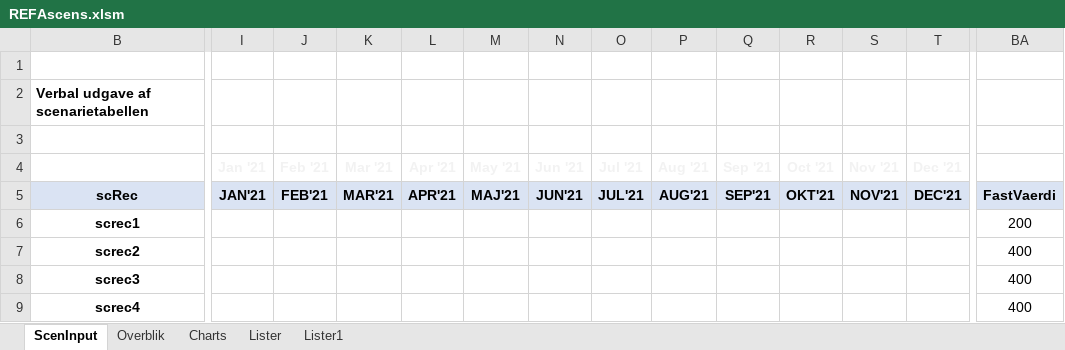
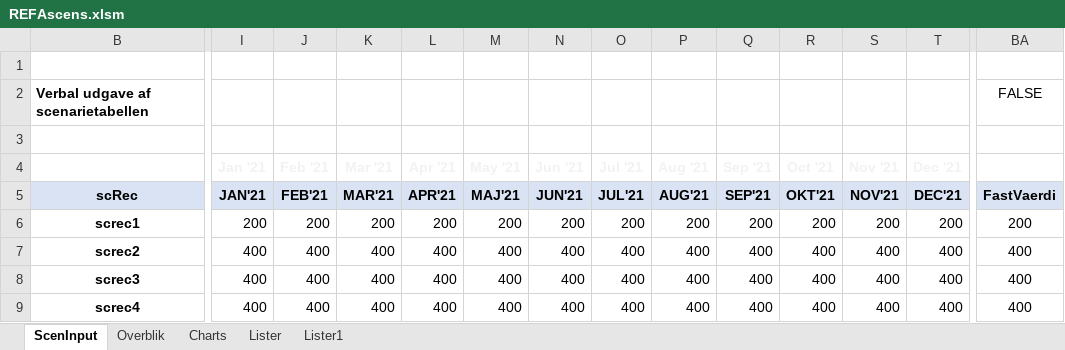
Before and after one commit to AddedValues/REFA_Affald, an Excel workbook: GAMS/REFAscens.xlsm, sheet ScenInput, drawn as a sheet; only a part is shown, gaps mark what is left out; values as stored, in another font and other column widths than the file's, no borders; conditional formats not drawn; the diff covers the shown part only; the diff names each change by its address in the sheet, - before the commit and + after, or states it on an @@ line.

Commit message:
Bugfix i RefaScens drop-down lists

```diff
--- a/GAMS/REFAscens.xlsm (sheet ScenInput)
+++ b/GAMS/REFAscens.xlsm (sheet ScenInput)
-BA2: (empty)
+BA2: FALSE
-I6 (Jan '21): (empty)
+I6 (Jan '21): 200
-J6 (Feb '21): (empty)
+J6 (Feb '21): 200
-K6 (Mar '21): (empty)
+K6 (Mar '21): 200
-L6 (Apr '21): (empty)
+L6 (Apr '21): 200
-M6 (May '21): (empty)
+M6 (May '21): 200
-N6 (Jun '21): (empty)
+N6 (Jun '21): 200
-O6 (Jul '21): (empty)
+O6 (Jul '21): 200
-P6 (Aug '21): (empty)
+P6 (Aug '21): 200
-Q6 (Sep '21): (empty)
+Q6 (Sep '21): 200
-R6 (Oct '21): (empty)
+R6 (Oct '21): 200
-S6 (Nov '21): (empty)
+S6 (Nov '21): 200
-T6 (Dec '21): (empty)
+T6 (Dec '21): 200
-I7:I9 (Jan '21): (empty)
+I7:I9 (Jan '21): 400
-J7:J9 (Feb '21): (empty)
+J7:J9 (Feb '21): 400
-K7:K9 (Mar '21): (empty)
+K7:K9 (Mar '21): 400
-L7:L9 (Apr '21): (empty)
+L7:L9 (Apr '21): 400
-M7:M9 (May '21): (empty)
+M7:M9 (May '21): 400
-N7:N9 (Jun '21): (empty)
+N7:N9 (Jun '21): 400
-O7:O9 (Jul '21): (empty)
+O7:O9 (Jul '21): 400
-P7:P9 (Aug '21): (empty)
+P7:P9 (Aug '21): 400
-Q7:Q9 (Sep '21): (empty)
+Q7:Q9 (Sep '21): 400
-R7:R9 (Oct '21): (empty)
+R7:R9 (Oct '21): 400
-S7:S9 (Nov '21): (empty)
+S7:S9 (Nov '21): 400
-T7:T9 (Dec '21): (empty)
+T7:T9 (Dec '21): 400
```
Also changed, not shown: 192 edited cells elsewhere in this sheet, sheet Charts, sheet Lister1, formulas that keep their value, charts or pictures, 1 other file.
